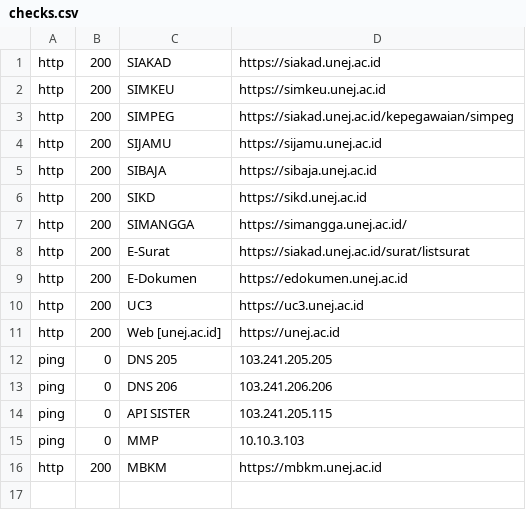
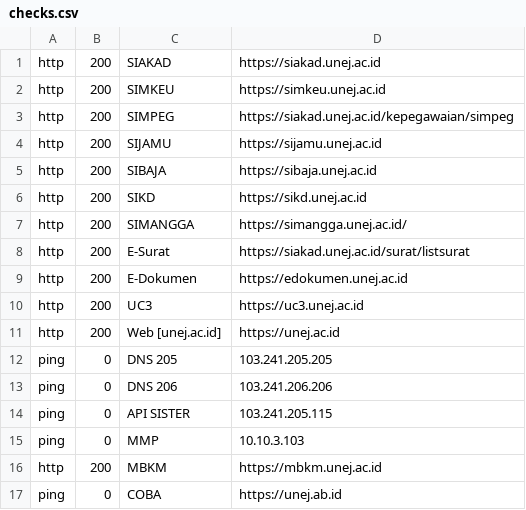
Before and after one commit to 0rangebananaspy/update-sld, a CSV file: checks.csv, drawn as a sheet; the diff names each change by its address in the sheet, - before the commit and + after, or states it on an @@ line.

Commit message:
Update checks.csv

```diff
--- a/checks.csv
+++ b/checks.csv
+row 17: ping | 0 | COBA | https://unej.ab.id
```
